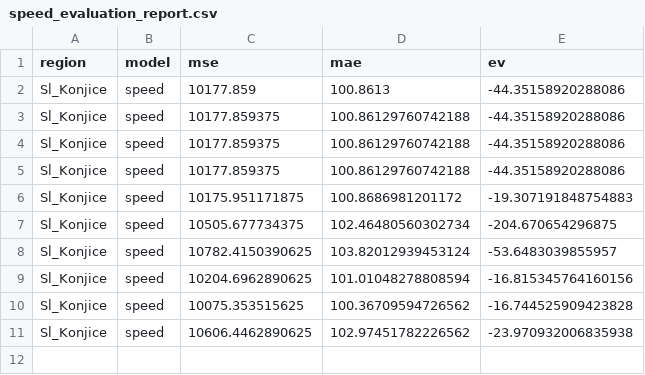
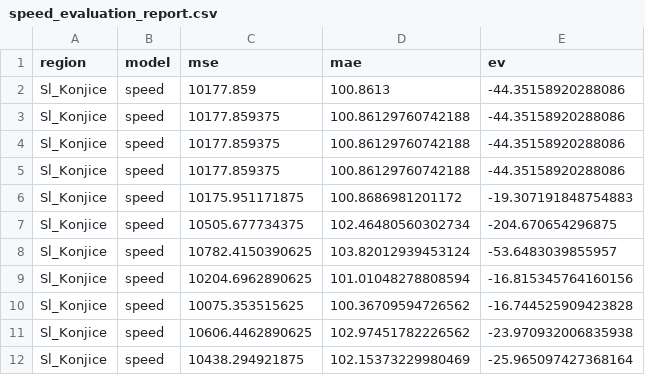
Before and after one commit to ChiefPatrik/trafficPredictions, a CSV file: reports/Sl_Konjice/speed_evaluation_report.csv, drawn as a sheet; the diff names each change by its address in the sheet, - before the commit and + after, or states it on an @@ line.

```diff
--- a/reports/Sl_Konjice/speed_evaluation_report.csv
+++ b/reports/Sl_Konjice/speed_evaluation_report.csv
+row 12: Sl_Konjice | speed | 10438.294921875 | 102.15373229980469 | -25.965097427368164
```
Also changed, not shown: reports/Kozina/speed_evaluation_report.csv, reports/Ljubljana/speed_evaluation_report.csv, 25 other files.
